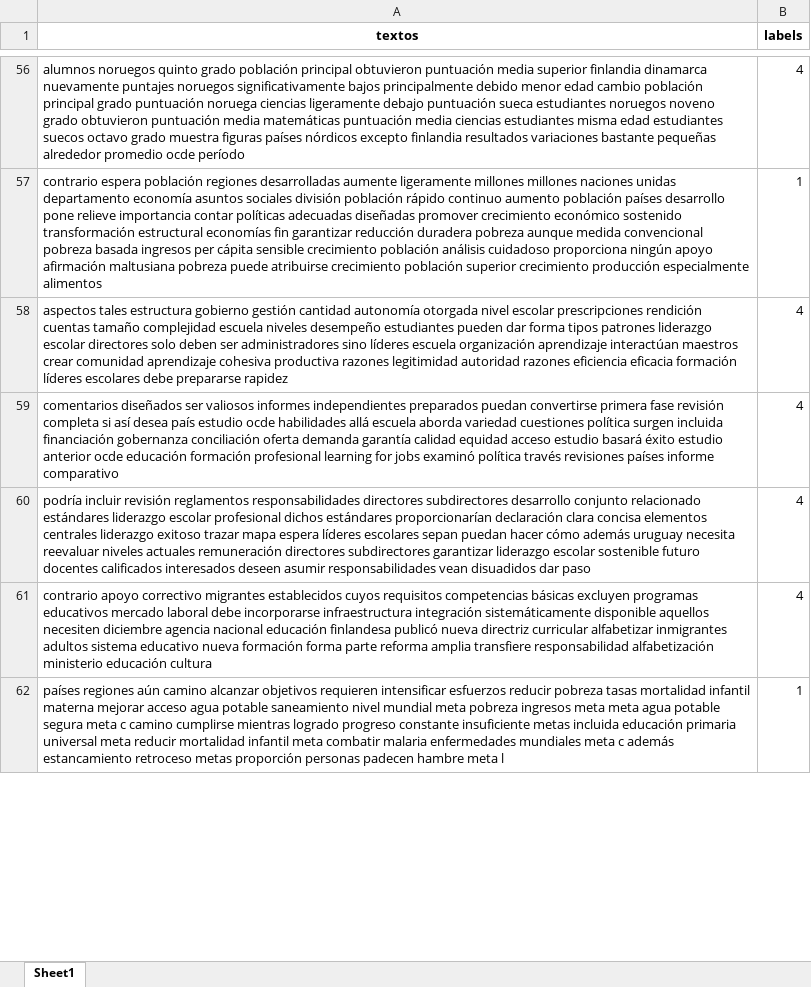
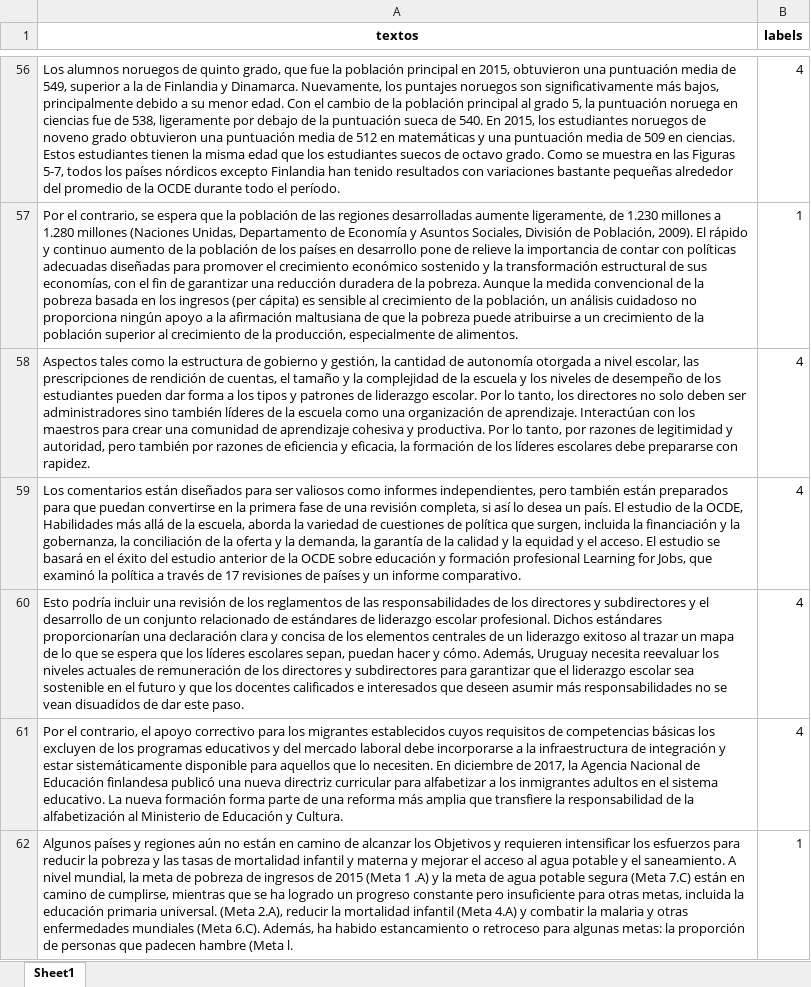
Before and after one commit to BILabsAndProjects/Proyecto1, an Excel workbook: df_retrain/datos_test.xlsx, sheet Sheet1, drawn as a sheet; only a part is shown, gaps mark what is left out; values as stored, in another font and other column widths than the file's, no borders; the diff covers the shown part only; the diff names each change by its address in the sheet, - before the commit and + after, or states it on an @@ line.

```diff
--- a/df_retrain/datos_test.xlsx (sheet Sheet1)
+++ b/df_retrain/datos_test.xlsx (sheet Sheet1)
-A56 (textos): alumnos noruegos quinto grado población principal obtuvieron puntuación media superior finlandia dinamarca nuevamente puntajes noruegos significativamente bajos principalmente debido menor edad cambio población principal grado puntuación noruega ciencias ligeramente debajo puntuación sueca estudiantes noruegos noveno grado obtuvieron puntuación media matemáticas puntuación media ciencias estudiantes misma edad estudiantes suecos octavo grado muestra figuras países nórdicos excepto finlandia resultados variaciones bastante pequeñas alrededor promedio ocde período
+A56 (textos): Los alumnos noruegos de quinto grado, que fue la población principal en 2015, obtuvieron una puntuación media de 549, superior a la de Finlandia y Dinamarca. Nuevamente, los puntajes noruegos son significativamente más bajos, principalmente debido a su menor edad. Con el cambio de la población principal al grado 5, la puntuación noruega en ciencias fue de 538, ligeramente por debajo de la puntuación sueca de 540. En 2015, los estudiantes noruegos de noveno grado obtuvieron una puntuación media de 512 en matemáticas y una puntuación media de 509 en ciencias. Estos estudiantes tienen la misma edad que los estudiantes suecos de octavo grado. Como se muestra en las Figuras 5-7, todos los países nórdicos excepto Finlandia han tenido resultados con variaciones bastante pequeñas alrededor del promedio de la OCDE durante todo el período.
-A57 (textos): contrario espera población regiones desarrolladas aumente ligeramente millones millones naciones unidas departamento economía asuntos sociales división población rápido continuo aumento población países desarrollo pone relieve importancia contar políticas adecuadas diseñadas promover crecimiento económico sostenido transformación estructural economías fin garantizar reducción duradera pobreza aunque medida convencional pobreza basada ingresos per cápita sensible crecimiento población análisis cuidadoso proporciona ningún apoyo afirmación maltusiana pobreza puede atribuirse crecimiento población superior crecimiento producción especialmente alimentos
+A57 (textos): Por el contrario, se espera que la población de las regiones desarrolladas aumente ligeramente, de 1.230 millones a 1.280 millones (Naciones Unidas, Departamento de Economía y Asuntos Sociales, División de Población, 2009). El rápido y continuo aumento de la población de los países en desarrollo pone de relieve la importancia de contar con políticas adecuadas diseñadas para promover el crecimiento económico sostenido y la transformación estructural de sus economías, con el fin de garantizar una reducción duradera de la pobreza. Aunque la medida convencional de la pobreza basada en los ingresos (per cápita) es sensible al crecimiento de la población, un análisis cuidadoso no proporciona ningún apoyo a la afirmación maltusiana de que la pobreza puede atribuirse a un crecimiento de la población superior al crecimiento de la producción, especialmente de alimentos.
-A58 (textos): aspectos tales estructura gobierno gestión cantidad autonomía otorgada nivel escolar prescripciones rendición cuentas tamaño complejidad escuela niveles desempeño estudiantes pueden dar forma tipos patrones liderazgo escolar directores solo deben ser administradores sino líderes escuela organización aprendizaje interactúan maestros crear comunidad aprendizaje cohesiva productiva razones legitimidad autoridad razones eficiencia eficacia formación líderes escolares debe prepararse rapidez
+A58 (textos): Aspectos tales como la estructura de gobierno y gestión, la cantidad de autonomía otorgada a nivel escolar, las prescripciones de rendición de cuentas, el tamaño y la complejidad de la escuela y los niveles de desempeño de los estudiantes pueden dar forma a los tipos y patrones de liderazgo escolar. Por lo tanto, los directores no solo deben ser administradores sino también líderes de la escuela como una organización de aprendizaje. Interactúan con los maestros para crear una comunidad de aprendizaje cohesiva y productiva. Por lo tanto, por razones de legitimidad y autoridad, pero también por razones de eficiencia y eficacia, la formación de los líderes escolares debe prepararse con rapidez.
-A59 (textos): comentarios diseñados ser valiosos informes independientes preparados puedan convertirse primera fase revisión completa si así desea país estudio ocde habilidades allá escuela aborda variedad cuestiones política surgen incluida financiación gobernanza conciliación oferta demanda garantía calidad equidad acceso estudio basará éxito estudio anterior ocde educación formación profesional learning for jobs examinó política través revisiones países informe comparativo
+A59 (textos): Los comentarios están diseñados para ser valiosos como informes independientes, pero también están preparados para que puedan convertirse en la primera fase de una revisión completa, si así lo desea un país. El estudio de la OCDE, Habilidades más allá de la escuela, aborda la variedad de cuestiones de política que surgen, incluida la financiación y la gobernanza, la conciliación de la oferta y la demanda, la garantía de la calidad y la equidad y el acceso. El estudio se basará en el éxito del estudio anterior de la OCDE sobre educación y formación profesional Learning for Jobs, que examinó la política a través de 17 revisiones de países y un informe comparativo.
-A60 (textos): podría incluir revisión reglamentos responsabilidades directores subdirectores desarrollo conjunto relacionado estándares liderazgo escolar profesional dichos estándares proporcionarían declaración clara concisa elementos centrales liderazgo exitoso trazar mapa espera líderes escolares sepan puedan hacer cómo además uruguay necesita reevaluar niveles actuales remuneración directores subdirectores garantizar liderazgo escolar sostenible futuro docentes calificados interesados deseen asumir responsabilidades vean disuadidos dar paso
+A60 (textos): Esto podría incluir una revisión de los reglamentos de las responsabilidades de los directores y subdirectores y el desarrollo de un conjunto relacionado de estándares de liderazgo escolar profesional. Dichos estándares proporcionarían una declaración clara y concisa de los elementos centrales de un liderazgo exitoso al trazar un mapa de lo que se espera que los líderes escolares sepan, puedan hacer y cómo. Además, Uruguay necesita reevaluar los niveles actuales de remuneración de los directores y subdirectores para garantizar que el liderazgo escolar sea sostenible en el futuro y que los docentes calificados e interesados que deseen asumir más responsabilidades no se vean disuadidos de dar este paso.
-A61 (textos): contrario apoyo correctivo migrantes establecidos cuyos requisitos competencias básicas excluyen programas educativos mercado laboral debe incorporarse infraestructura integración sistemáticamente disponible aquellos necesiten diciembre agencia nacional educación finlandesa publicó nueva directriz curricular alfabetizar inmigrantes adultos sistema educativo nueva formación forma parte reforma amplia transfiere responsabilidad alfabetización ministerio educación cultura
+A61 (textos): Por el contrario, el apoyo correctivo para los migrantes establecidos cuyos requisitos de competencias básicas los excluyen de los programas educativos y del mercado laboral debe incorporarse a la infraestructura de integración y estar sistemáticamente disponible para aquellos que lo necesiten. En diciembre de 2017, la Agencia Nacional de Educación finlandesa publicó una nueva directriz curricular para alfabetizar a los inmigrantes adultos en el sistema educativo. La nueva formación forma parte de una reforma más amplia que transfiere la responsabilidad de la alfabetización al Ministerio de Educación y Cultura.
-A62 (textos): países regiones aún camino alcanzar objetivos requieren intensificar esfuerzos reducir pobreza tasas mortalidad infantil materna mejorar acceso agua potable saneamiento nivel mundial meta pobreza ingresos meta meta agua potable segura meta c camino cumplirse mientras logrado progreso constante insuficiente metas incluida educación primaria universal meta reducir mortalidad infantil meta combatir malaria enfermedades mundiales meta c además estancamiento retroceso metas proporción personas padecen hambre meta l
+A62 (textos): Algunos países y regiones aún no están en camino de alcanzar los Objetivos y requieren intensificar los esfuerzos para reducir la pobreza y las tasas de mortalidad infantil y materna y mejorar el acceso al agua potable y el saneamiento. A nivel mundial, la meta de pobreza de ingresos de 2015 (Meta 1 .A) y la meta de agua potable segura (Meta 7.C) están en camino de cumplirse, mientras que se ha logrado un progreso constante pero insuficiente para otras metas, incluida la educación primaria universal. (Meta 2.A), reducir la mortalidad infantil (Meta 4.A) y combatir la malaria y otras enfermedades mundiales (Meta 6.C). Además, ha habido estancamiento o retroceso para algunas metas: la proporción de personas que padecen hambre (Meta l.
```
Also changed, not shown: 246 edited cells elsewhere in this sheet, df_retrain/datos_retrain.xlsx, df_retrain/datos_train.xlsx, 5 other files.
